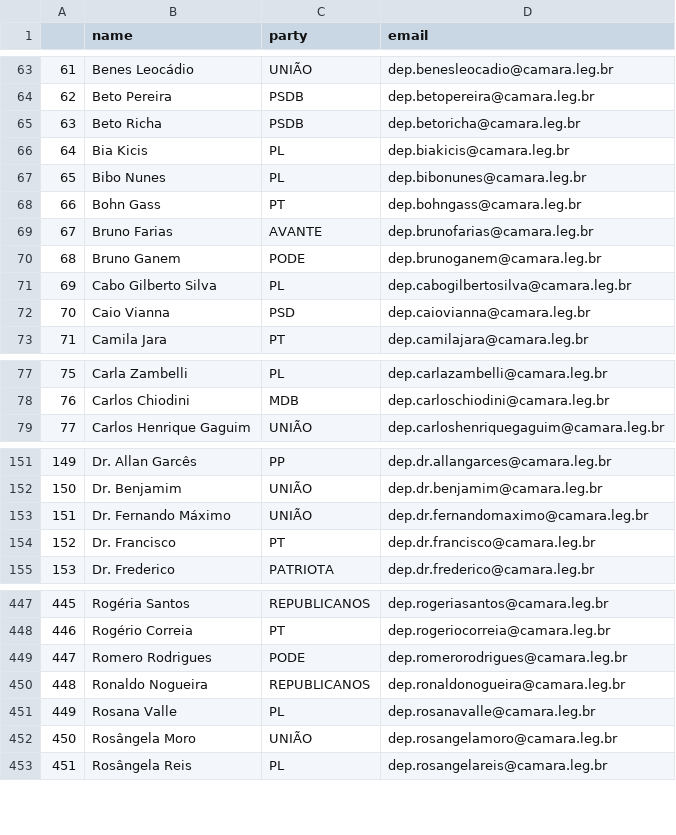
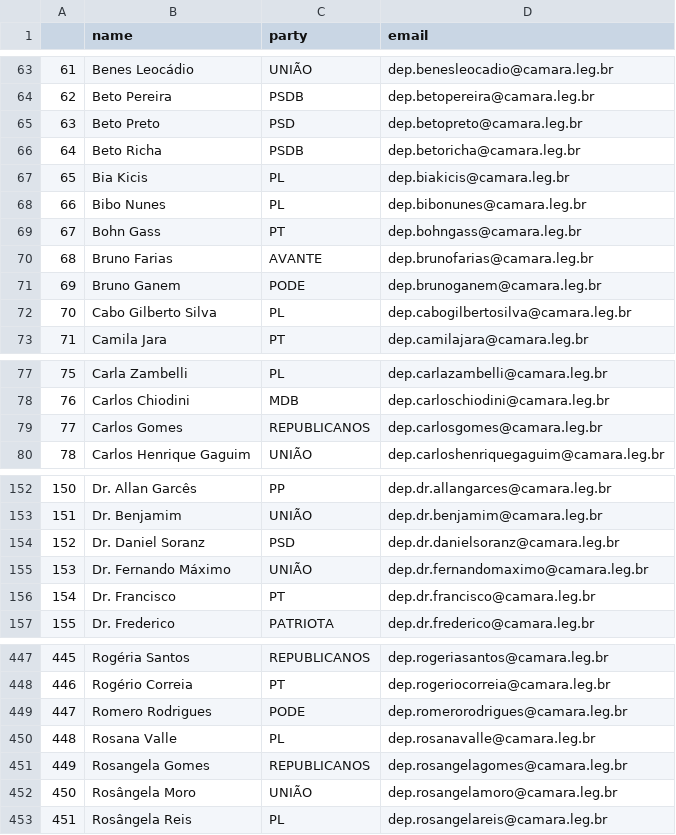
Before and after one commit to 7onn/politicians-contacts, a CSV file: congress.csv, drawn as a sheet; only a part is shown, gaps mark what is left out; removed rows and columns are numbered as before the commit, all else as after; the diff covers the shown part only; the diff names each change by its address in the sheet, - before the commit and + after, or states it on an @@ line.

Commit message:
Update politicians contact list

```diff
--- a/congress.csv
+++ b/congress.csv
+row 65: 63 | Beto Preto | PSD | dep.betopreto@camara.leg.br
@@ column A renumbered between rows 66 and 450 @@
-row 72: 70 | Caio Vianna | PSD | dep.caiovianna@camara.leg.br
+row 79: 77 | Carlos Gomes | REPUBLICANOS | dep.carlosgomes@camara.leg.br
+row 154: 152 | Dr. Daniel Soranz | PSD | dep.dr.danielsoranz@camara.leg.br
-row 450: 448 | Ronaldo Nogueira | REPUBLICANOS | dep.ronaldonogueira@camara.leg.br
+row 451: 449 | Rosangela Gomes | REPUBLICANOS | dep.rosangelagomes@camara.leg.br
```
Also changed, not shown: 2 removed rows and 1 edited cell elsewhere in this file.
